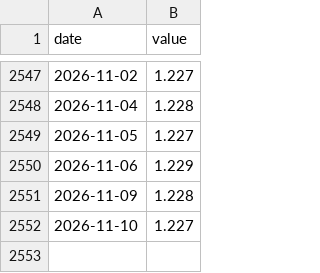
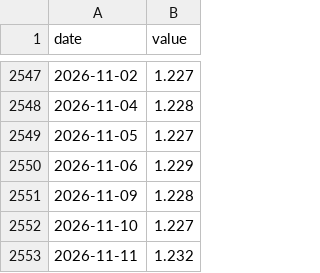
Before and after one commit to git-san-934/portal, a CSV file: boj-stats/pipeline/data/FM01_STRDCLUCON.csv, drawn as a sheet; only a part is shown, gaps mark what is left out; the diff names each change by its address in the sheet, - before the commit and + after, or states it on an @@ line.

```diff
--- a/boj-stats/pipeline/data/FM01_STRDCLUCON.csv
+++ b/boj-stats/pipeline/data/FM01_STRDCLUCON.csv
+row 2553: 2026-11-11 | 1.232
```
Also changed, not shown: boj-stats/pipeline/data/FM01_STRDCLUCV.csv, boj-stats/pipeline/data/FM08_FXERD04.csv, 11 other files.
